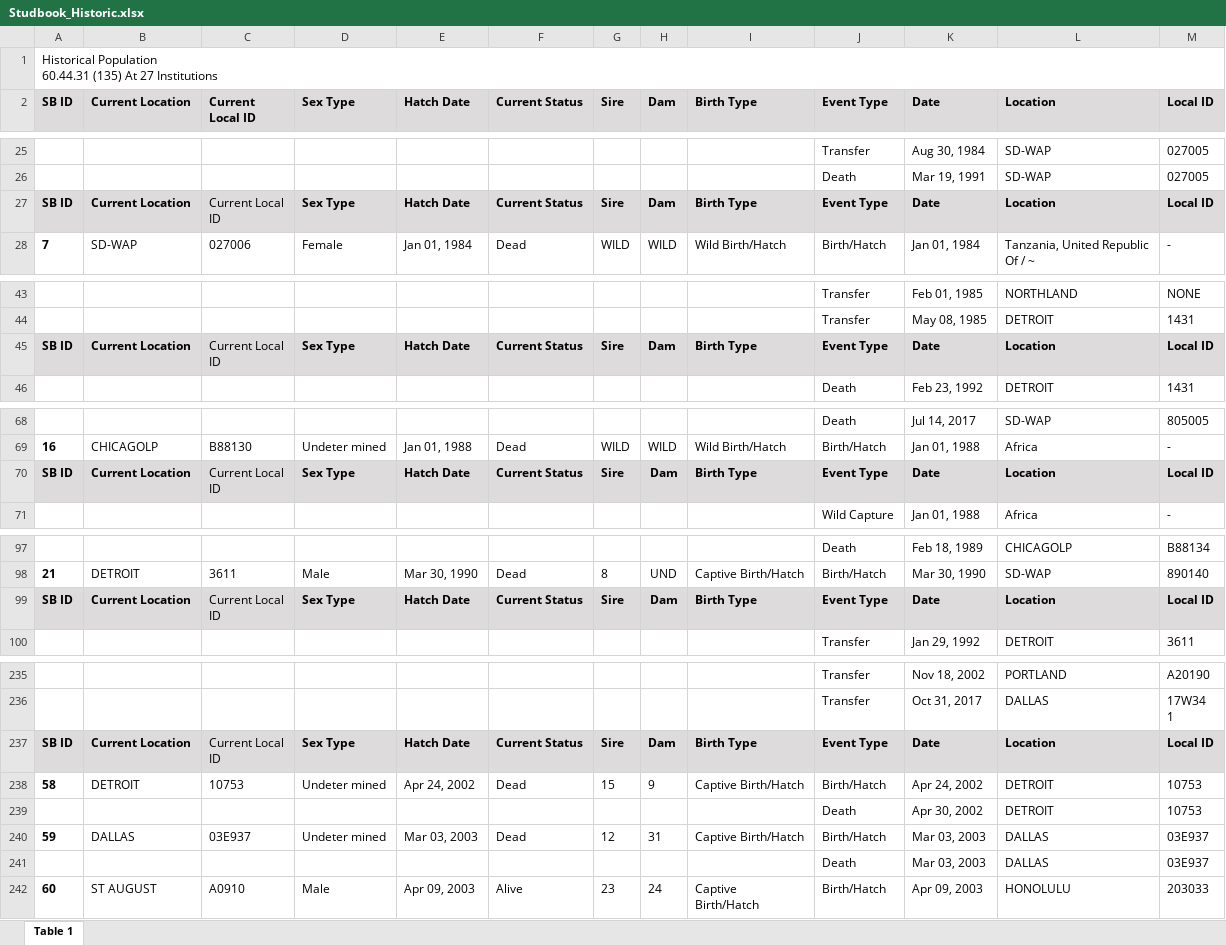
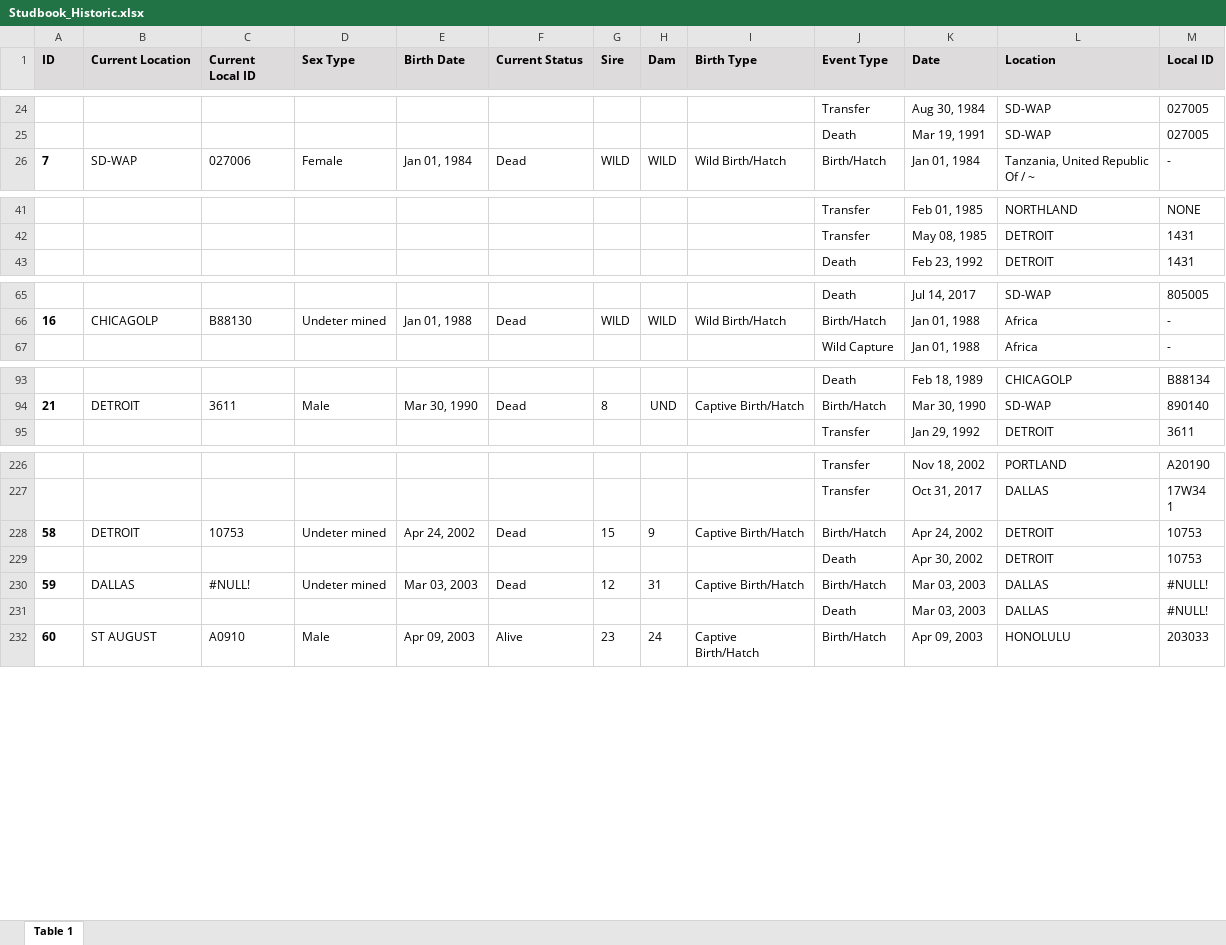
Before and after one commit to Rich-Molecular-Health-Lab/rich-courses, an Excel workbook: assignments/zoobio/ZooGroups/NoAnimalDeserted/PopulationManagement/Studbook_Historic.xlsx, sheet Table 1, drawn as a sheet; only a part is shown, gaps mark what is left out; values as stored, in another font and other column widths than the file's, no borders; removed rows and columns are numbered as before the commit, all else as after; ↵ is a line break in a cell; the diff covers the shown part only; the diff names each change by its address in the sheet, - before the commit and + after, or states it on an @@ line.

```diff
--- a/assignments/zoobio/ZooGroups/NoAnimalDeserted/PopulationManagement/Studbook_Historic.xlsx (sheet Table 1)
+++ b/assignments/zoobio/ZooGroups/NoAnimalDeserted/PopulationManagement/Studbook_Historic.xlsx (sheet Table 1)
-row 1: Historical Population ↵ 60.44.31 (135) At 27 Institutions
@@ column A (ID) renumbered in row 1 @@
-E1: Hatch Date
+E1: Birth Date
-row 27: SB ID | Current Location | Current Local ↵ ID | Sex Type | Hatch Date | Current Status | Sire | Dam | Birth Type | Event Type | Date | Location | Local ID
-row 45: SB ID | Current Location | Current Local ↵ ID | Sex Type | Hatch Date | Current Status | Sire | Dam | Birth Type | Event Type | Date | Location | Local ID
-row 70: SB ID | Current Location | Current Local ↵ ID | Sex Type | Hatch Date | Current Status | Sire | Dam | Birth Type | Event Type | Date | Location | Local ID
-row 99: SB ID | Current Location | Current Local ↵ ID | Sex Type | Hatch Date | Current Status | Sire | Dam | Birth Type | Event Type | Date | Location | Local ID
-row 237: SB ID | Current Location | Current Local ↵ ID | Sex Type | Hatch Date | Current Status | Sire | Dam | Birth Type | Event Type | Date | Location | Local ID
-C230 (Current Local ID): 03E937
+C230 (Current Local ID): #NULL!
-M230:M231 (Local ID): 03E937
+M230:M231 (Local ID): #NULL!
```
Also changed, not shown: 12 removed rows elsewhere in this sheet, assignments/zoobio/ZooGroups/AmazonianAviary/PopulationManagement/Studbook_Historic.xlsx, assignments/zoobio/ZooGroups/MajecaZoo/PopulationManagement/Studbook_Historic.xlsx, 48 other files.
